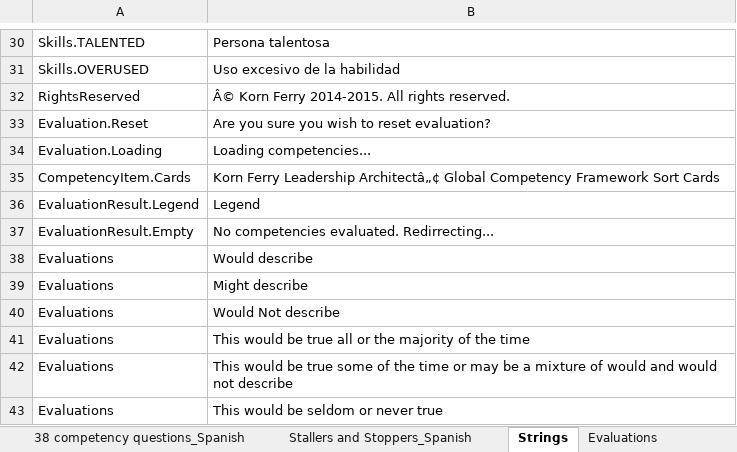
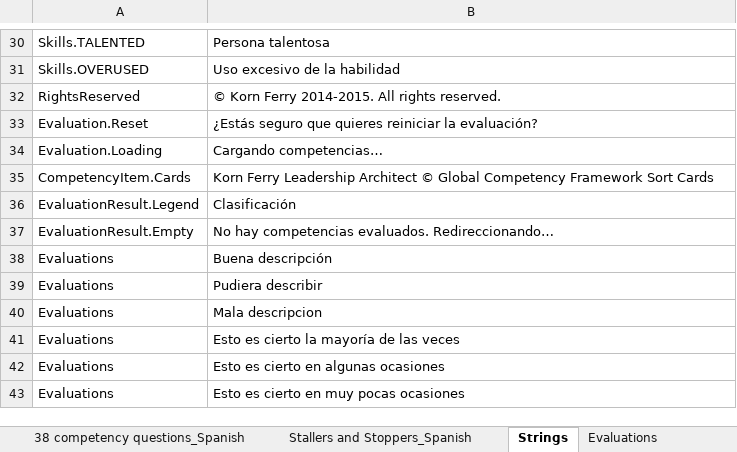
Before and after one commit to putnap/kfla, an Excel workbook: KFLA/Data/data.es.xlsx, sheet Strings, drawn as a sheet; only a part is shown, gaps mark what is left out; values as stored, in another font and other column widths than the file's, no borders; the diff covers the shown part only; the diff names each change by its address in the sheet, - before the commit and + after, or states it on an @@ line.

```diff
--- a/KFLA/Data/data.es.xlsx (sheet Strings)
+++ b/KFLA/Data/data.es.xlsx (sheet Strings)
-B32: Â© Korn Ferry 2014-2015. All rights reserved.
+B32: © Korn Ferry 2014-2015. All rights reserved.
-B33: Are you sure you wish to reset evaluation?
+B33: ¿Estás seguro que quieres reiniciar la evaluación?
-B34: Loading competencies...
+B34: Cargando competencias…
-B35: …Ferry Leadership Architectâ„¢ Global Competency…
+B35: …Ferry Leadership Architect © Global Competency…
-B36: Legend
+B36: Clasificación
-B37: No competencies evaluated. Redirrecting...
+B37: No hay competencias evaluados. Redireccionando…
-B38: Would describe
+B38: Buena descripción
-B39: Might describe
+B39: Pudiera describir
-B40: Would Not describe
+B40: Mala descripcion
-B41: This would be true all or the majority of the time
+B41: Esto es cierto la mayoría de las veces
-B42: This would be true some of the time or may be a mixture of would and would not describe
+B42: Esto es cierto en algunas ocasiones
-B43: This would be seldom or never true
+B43: Esto es cierto en muy pocas ocasiones
```
Also changed, not shown: 19 edited cells elsewhere in this sheet, KFLA/Data/data.cn.xlsx, KFLA/Data/data.de.xlsx, 10 other files.
